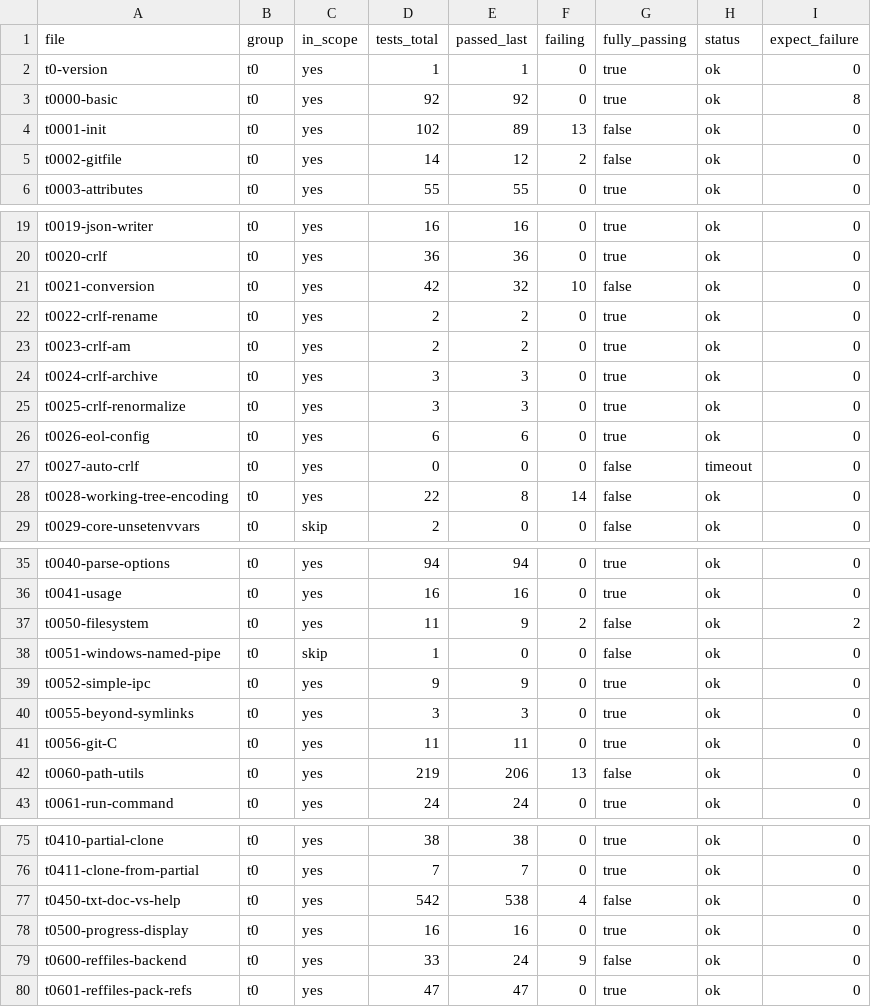
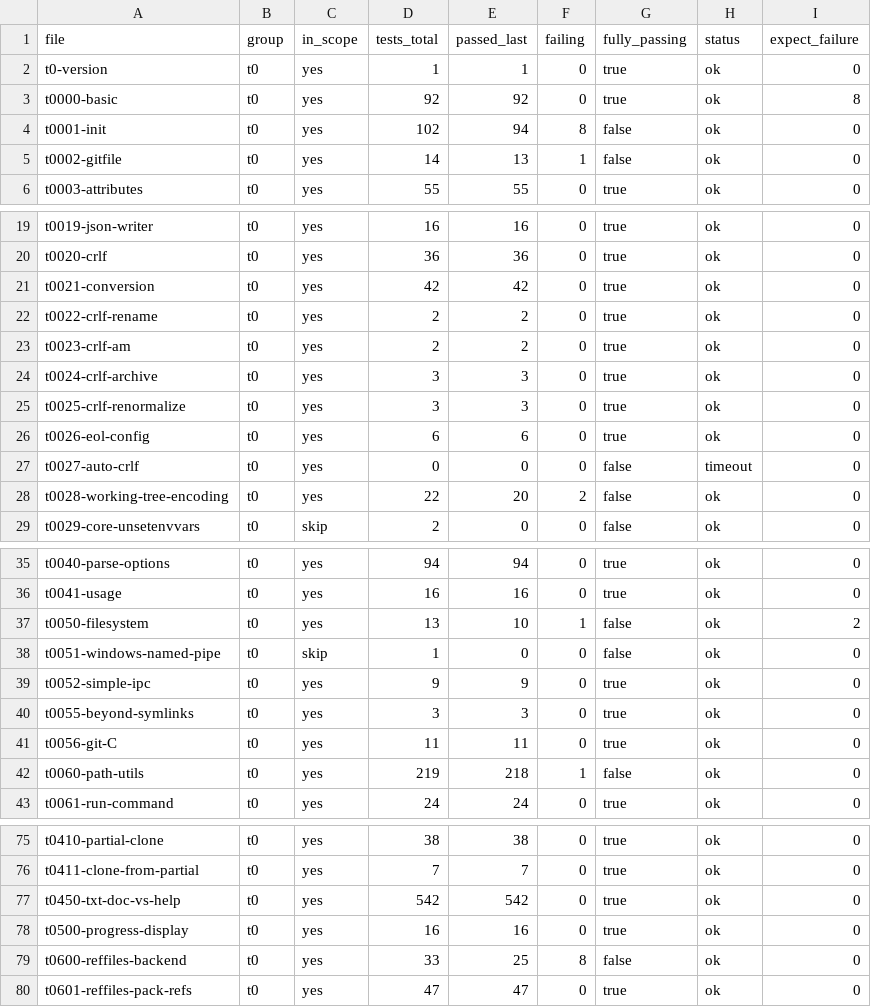
Before and after one commit to yonasBSD/grit, a CSV file: data/test-files.csv, drawn as a sheet; only a part is shown, gaps mark what is left out; the diff covers the shown part only.

```diff
--- a/data/test-files.csv
+++ b/data/test-files.csv
@@ -3,4 +3,4 @@ t0-version	t0	yes	1	1	0	true	ok	0
 t0000-basic	t0	yes	92	92	0	true	ok	8
-t0001-init	t0	yes	102	89	13	false	ok	0
-t0002-gitfile	t0	yes	14	12	2	false	ok	0
+t0001-init	t0	yes	102	94	8	false	ok	0
+t0002-gitfile	t0	yes	14	13	1	false	ok	0
 t0003-attributes	t0	yes	55	55	0	true	ok	0
@@ -20,3 +20,3 @@ t0019-json-writer	t0	yes	16	16	0	true	ok	0
 t0020-crlf	t0	yes	36	36	0	true	ok	0
-t0021-conversion	t0	yes	42	32	10	false	ok	0
+t0021-conversion	t0	yes	42	42	0	true	ok	0
 t0022-crlf-rename	t0	yes	2	2	0	true	ok	0
@@ -27,3 +27,3 @@ t0026-eol-config	t0	yes	6	6	0	true	ok	0
 t0027-auto-crlf	t0	yes	0	0	0	false	timeout	0
-t0028-working-tree-encoding	t0	yes	22	8	14	false	ok	0
+t0028-working-tree-encoding	t0	yes	22	20	2	false	ok	0
 t0029-core-unsetenvvars	t0	skip	2	0	0	false	ok	0
@@ -36,3 +36,3 @@ t0040-parse-options	t0	yes	94	94	0	true	ok	0
 t0041-usage	t0	yes	16	16	0	true	ok	0
-t0050-filesystem	t0	yes	11	9	2	false	ok	2
+t0050-filesystem	t0	yes	13	10	1	false	ok	2
 t0051-windows-named-pipe	t0	skip	1	0	0	false	ok	0
@@ -41,3 +41,3 @@ t0055-beyond-symlinks	t0	yes	3	3	0	true	ok	0
 t0056-git-C	t0	yes	11	11	0	true	ok	0
-t0060-path-utils	t0	yes	219	206	13	false	ok	0
+t0060-path-utils	t0	yes	219	218	1	false	ok	0
 t0061-run-command	t0	yes	24	24	0	true	ok	0
@@ -76,5 +76,5 @@ t0410-partial-clone	t0	yes	38	38	0	true	ok	0
 t0411-clone-from-partial	t0	yes	7	7	0	true	ok	0
-t0450-txt-doc-vs-help	t0	yes	542	538	4	false	ok	0
+t0450-txt-doc-vs-help	t0	yes	542	542	0	true	ok	0
 t0500-progress-display	t0	yes	16	16	0	true	ok	0
-t0600-reffiles-backend	t0	yes	33	24	9	false	ok	0
+t0600-reffiles-backend	t0	yes	33	25	8	false	ok	0
 t0601-reffiles-pack-refs	t0	yes	47	47	0	true	ok	0
```
Also changed, not shown: 2 edited cells elsewhere in this file, 4 other files.
